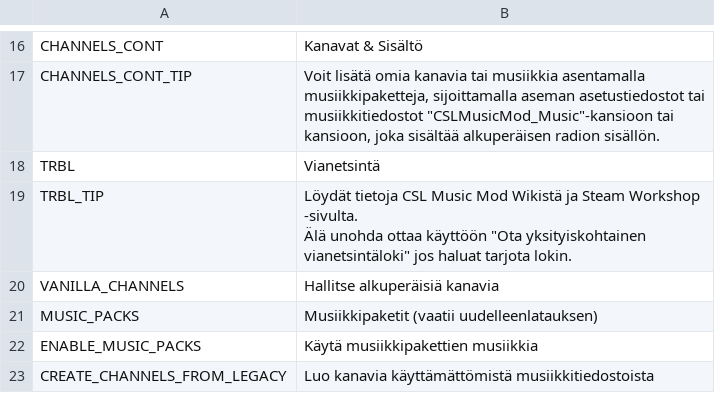
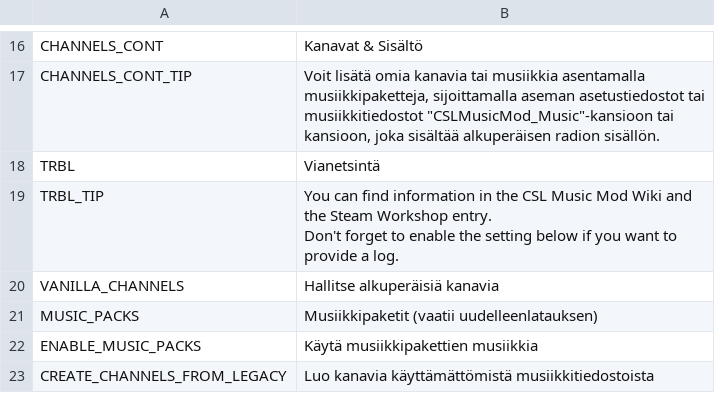
Before and after one commit to will258012/CSLMusicModRevisited, a CSV file: CSLMusicMod/Translations/fi-FI.csv, drawn as a sheet; only a part is shown, gaps mark what is left out.

Commit message:
New translations en-en.csv (Finnish)

```diff
--- a/CSLMusicMod/Translations/fi-FI.csv
+++ b/CSLMusicMod/Translations/fi-FI.csv
@@ -18,4 +18,4 @@
 "TRBL","Vianetsintä",""
-"TRBL_TIP","Löydät tietoja CSL Music Mod Wikistä ja Steam Workshop -sivulta.
-Älä unohda ottaa käyttöön ""Ota yksityiskohtainen vianetsintäloki"" jos haluat tarjota lokin.",""
+"TRBL_TIP","You can find information in the CSL Music Mod Wiki and the Steam Workshop entry.
+Don't forget to enable the setting below if you want to provide a log.",""
 "VANILLA_CHANNELS","Hallitse alkuperäisiä kanavia",""
```
